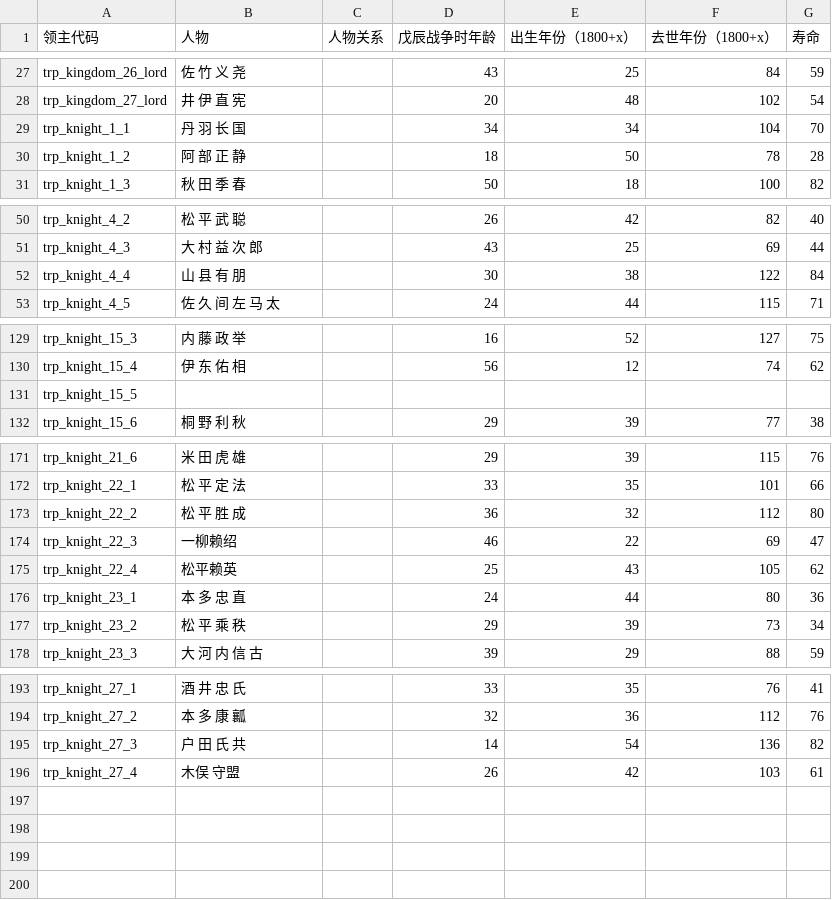
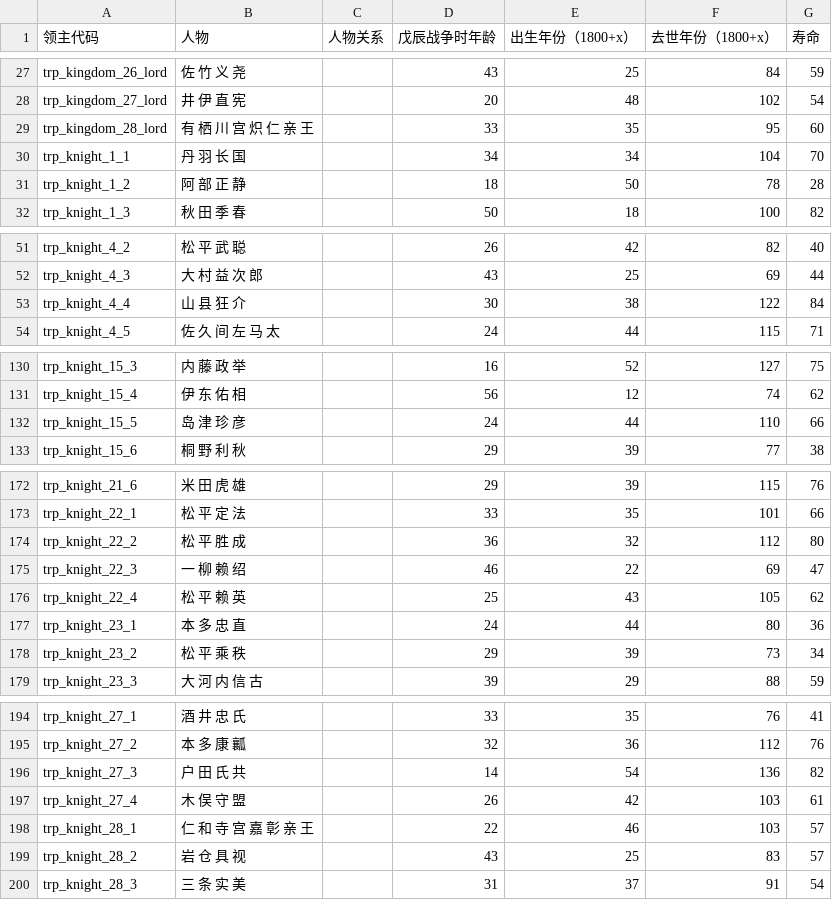
Before and after one commit to hooohoooh/map_illustration, a CSV file: lords.csv, drawn as a sheet; only a part is shown, gaps mark what is left out; the diff covers the shown part only.

Commit message:
1.add lords age process.

```diff
--- a/lords.csv
+++ b/lords.csv
@@ -28,2 +28,3 @@ trp_kingdom_26_lord,佐 竹 义 尧,,43,25,84,59
 trp_kingdom_27_lord,井 伊 直 宪,,20,48,102,54
+trp_kingdom_28_lord,有 栖 川 宫 炽 仁 亲 王,,33,35,95,60
 trp_knight_1_1,丹 羽 长 国,,34,34,104,70
@@ -51,3 +52,3 @@ trp_knight_4_2,松 平 武 聪,,26,42,82,40
 trp_knight_4_3,大 村 益 次 郎,,43,25,69,44
-trp_knight_4_4,山 县 有 朋,,30,38,122,84
+trp_knight_4_4,山 县 狂 介,,30,38,122,84
 trp_knight_4_5,佐 久 间 左 马 太,,24,44,115,71
@@ -130,3 +131,3 @@ trp_knight_15_3,内 藤 政 举,,16,52,127,75
 trp_knight_15_4,伊 东 佑 相,,56,12,74,62
-trp_knight_15_5,,,,,,
+trp_knight_15_5,岛 津 珍 彦,,24,44,110,66
 trp_knight_15_6,桐 野 利 秋,,29,39,77,38
@@ -173,4 +174,4 @@ trp_knight_22_1,松 平 定 法,,33,35,101,66
 trp_knight_22_2,松 平 胜 成,,36,32,112,80
-trp_knight_22_3,一柳赖绍,,46,22,69,47
-trp_knight_22_4,松平赖英,,25,43,105,62
+trp_knight_22_3,一 柳 赖 绍,,46,22,69,47
+trp_knight_22_4,松 平 赖 英,,25,43,105,62
 trp_knight_23_1,本 多 忠 直,,24,44,80,36
@@ -195,2 +196,5 @@ trp_knight_27_2,本 多 康 瓤,,32,36,112,76
 trp_knight_27_3,户 田 氏 共,,14,54,136,82
-trp_knight_27_4,木俣 守盟,,26,42,103,61
+trp_knight_27_4,木 俣 守 盟,,26,42,103,61
+trp_knight_28_1,仁 和 寺 宫 嘉 彰 亲 王,,22,46,103,57
+trp_knight_28_2,岩 仓 具 视,,43,25,83,57
+trp_knight_28_3,三 条 实 美,,31,37,91,54
```
Also changed, not shown: 1 edited cell elsewhere in this file, 3 other files.
